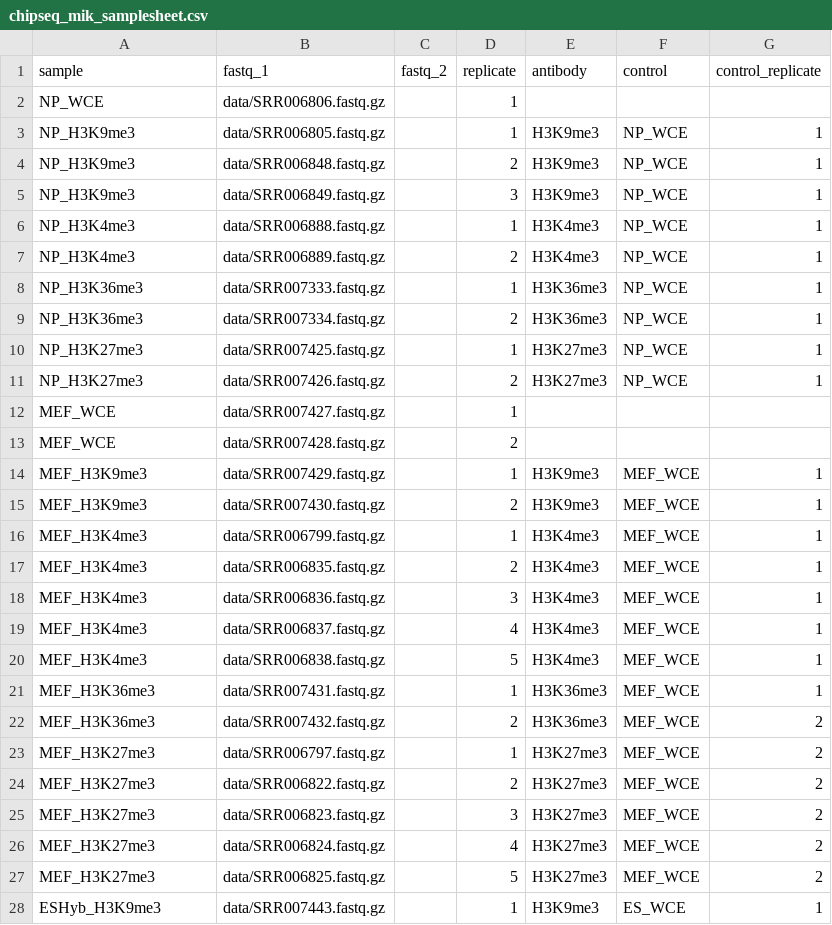
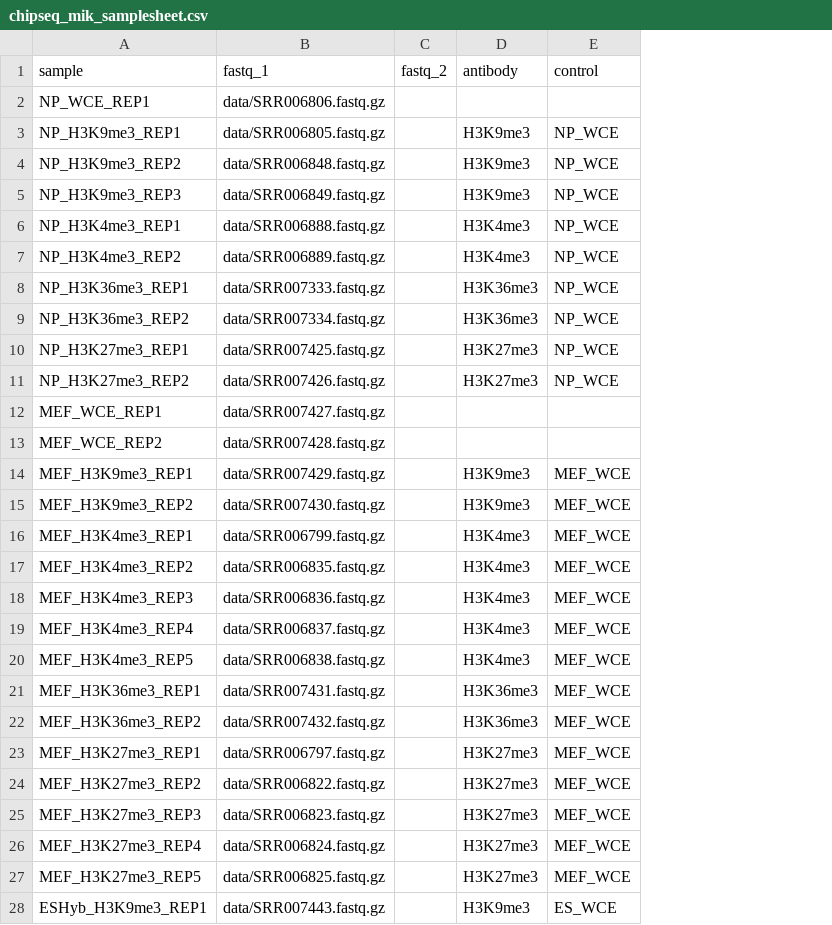
Before and after one commit to Applied-Genomics-UTD/docs, a CSV file: src/assets/chip-seq/chipseq_mik_samplesheet.csv, drawn as a sheet; only a part is shown; the diff covers the shown part only; the diff names each change by its address in the sheet, - before the commit and + after, or states it on an @@ line.

Commit message:
fix: Update chipseq samplesheet to 2.0.0

```diff
--- a/src/assets/chip-seq/chipseq_mik_samplesheet.csv
+++ b/src/assets/chip-seq/chipseq_mik_samplesheet.csv
-column D (replicate), rows 2-28: 1 | 1 | 2 | 3 | 1 | 2 | 1 | 2 | 1 | 2 | 1 | 2 | 1 | 2 | 1 | 2 | 3 | 4 | 5 | 1 | 2 | 1 | 2 | 3 | 4 | 5 | 1
-column G (control_replicate), rows 3-28: 1 | 1 | 1 | 1 | 1 | 1 | 1 | 1 | 1 |  |  | 1 | 1 | 1 | 1 | 1 | 1 | 1 | 1 | 2 | 2 | 2 | 2 | 2 | 2 | 1
-A2 (sample): NP_WCE
+A2 (sample): NP_WCE_REP1
-A3 (sample): NP_H3K9me3
+A3 (sample): NP_H3K9me3_REP1
-A4 (sample): NP_H3K9me3
+A4 (sample): NP_H3K9me3_REP2
-A5 (sample): NP_H3K9me3
+A5 (sample): NP_H3K9me3_REP3
-A6 (sample): NP_H3K4me3
+A6 (sample): NP_H3K4me3_REP1
-A7 (sample): NP_H3K4me3
+A7 (sample): NP_H3K4me3_REP2
-A8 (sample): NP_H3K36me3
+A8 (sample): NP_H3K36me3_REP1
-A9 (sample): NP_H3K36me3
+A9 (sample): NP_H3K36me3_REP2
-A10 (sample): NP_H3K27me3
+A10 (sample): NP_H3K27me3_REP1
-A11 (sample): NP_H3K27me3
+A11 (sample): NP_H3K27me3_REP2
-A12 (sample): MEF_WCE
+A12 (sample): MEF_WCE_REP1
-A13 (sample): MEF_WCE
+A13 (sample): MEF_WCE_REP2
-A14 (sample): MEF_H3K9me3
+A14 (sample): MEF_H3K9me3_REP1
-A15 (sample): MEF_H3K9me3
+A15 (sample): MEF_H3K9me3_REP2
-A16 (sample): MEF_H3K4me3
+A16 (sample): MEF_H3K4me3_REP1
-A17 (sample): MEF_H3K4me3
+A17 (sample): MEF_H3K4me3_REP2
-A18 (sample): MEF_H3K4me3
+A18 (sample): MEF_H3K4me3_REP3
-A19 (sample): MEF_H3K4me3
+A19 (sample): MEF_H3K4me3_REP4
-A20 (sample): MEF_H3K4me3
+A20 (sample): MEF_H3K4me3_REP5
-A21 (sample): MEF_H3K36me3
+A21 (sample): MEF_H3K36me3_REP1
-A22 (sample): MEF_H3K36me3
+A22 (sample): MEF_H3K36me3_REP2
-A23 (sample): MEF_H3K27me3
+A23 (sample): MEF_H3K27me3_REP1
-A24 (sample): MEF_H3K27me3
+A24 (sample): MEF_H3K27me3_REP2
-A25 (sample): MEF_H3K27me3
+A25 (sample): MEF_H3K27me3_REP3
-A26 (sample): MEF_H3K27me3
+A26 (sample): MEF_H3K27me3_REP4
-A27 (sample): MEF_H3K27me3
+A27 (sample): MEF_H3K27me3_REP5
-A28 (sample): ESHyb_H3K9me3
+A28 (sample): ESHyb_H3K9me3_REP1
```
Also changed, not shown: 27 edited cells elsewhere in this file, 2 other files.
